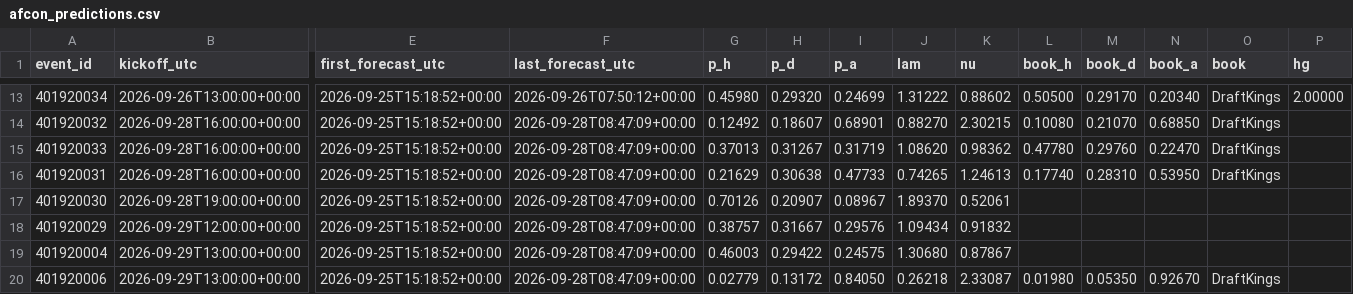
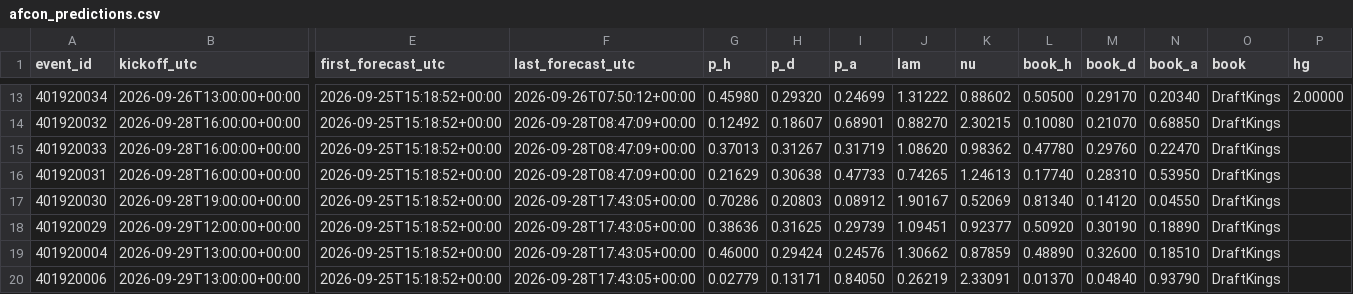
Before and after one commit to mahmedken/betting-analytics, a CSV file: data/ledger/afcon_predictions.csv, drawn as a sheet; only a part is shown, gaps mark what is left out; the diff covers the shown part only; the diff names each change by its address in the sheet, - before the commit and + after, or states it on an @@ line.

```diff
--- a/data/ledger/afcon_predictions.csv
+++ b/data/ledger/afcon_predictions.csv
-F17:F20 (last_forecast_utc): 2026-09-28T08:47:09+00:00
+F17:F20 (last_forecast_utc): 2026-09-28T17:43:05+00:00
-G17 (p_h): 0.70126
+G17 (p_h): 0.70286
-H17 (p_d): 0.20907
+H17 (p_d): 0.20803
-I17 (p_a): 0.08967
+I17 (p_a): 0.08912
-J17 (lam): 1.89370
+J17 (lam): 1.90167
-K17 (nu): 0.52061
+K17 (nu): 0.52069
-L17 (book_h): (empty)
+L17 (book_h): 0.81340
-M17 (book_d): (empty)
+M17 (book_d): 0.14120
-N17 (book_a): (empty)
+N17 (book_a): 0.04550
-O17:O19 (book): (empty)
+O17:O19 (book): DraftKings
-G18 (p_h): 0.38757
+G18 (p_h): 0.38636
-H18 (p_d): 0.31667
+H18 (p_d): 0.31625
-I18 (p_a): 0.29576
+I18 (p_a): 0.29739
-J18 (lam): 1.09434
+J18 (lam): 1.09451
-K18 (nu): 0.91832
+K18 (nu): 0.92377
-L18 (book_h): (empty)
+L18 (book_h): 0.50920
-M18 (book_d): (empty)
+M18 (book_d): 0.30190
-N18 (book_a): (empty)
+N18 (book_a): 0.18890
-G19 (p_h): 0.46003
+G19 (p_h): 0.46000
-H19 (p_d): 0.29422
+H19 (p_d): 0.29424
-I19 (p_a): 0.24575
+I19 (p_a): 0.24576
-J19 (lam): 1.30680
+J19 (lam): 1.30662
-K19 (nu): 0.87867
+K19 (nu): 0.87859
-L19 (book_h): (empty)
+L19 (book_h): 0.48890
-M19 (book_d): (empty)
+M19 (book_d): 0.32600
-N19 (book_a): (empty)
+N19 (book_a): 0.18510
-H20 (p_d): 0.13172
+H20 (p_d): 0.13171
-J20 (lam): 0.26218
+J20 (lam): 0.26219
-K20 (nu): 2.33087
+K20 (nu): 2.33091
-L20 (book_h): 0.01980
+L20 (book_h): 0.01370
-M20 (book_d): 0.05350
+M20 (book_d): 0.04840
-N20 (book_a): 0.92670
+N20 (book_a): 0.93790
```
Also changed, not shown: 141 edited cells elsewhere in this file, data/ledger/predictions.csv, 9 other files.
